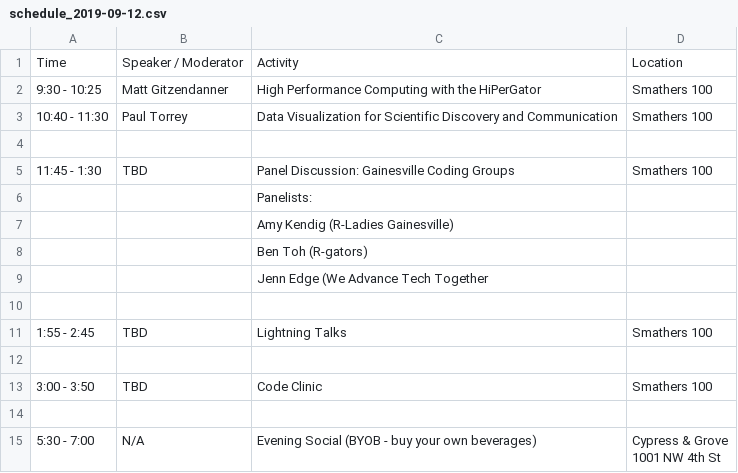
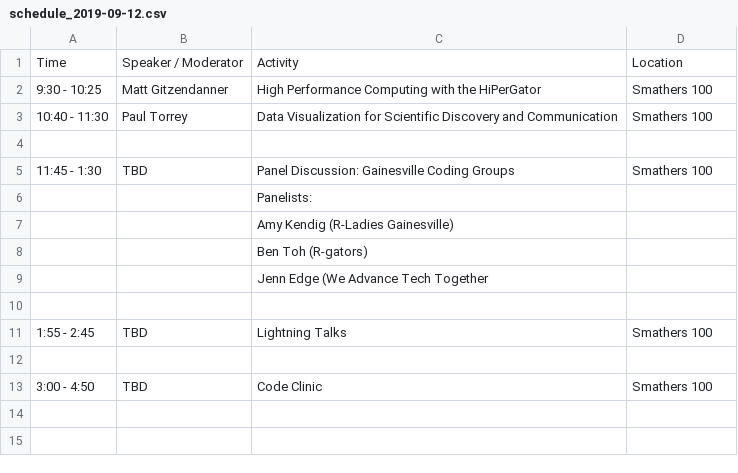
Before and after one commit to resbaz/resbaz2019, a CSV file: gainesville/schedule_2019-09-12.csv, drawn as a sheet.

Commit message:
Updated calendar

```diff
--- a/gainesville/schedule_2019-09-12.csv
+++ b/gainesville/schedule_2019-09-12.csv
@@ -12,5 +12,2 @@ Time,Speaker / Moderator,Activity,Location
 ,,,
-3:00 - 3:50,TBD,Code Clinic,Smathers 100
-,,,
-5:30 - 7:00,N/A,Evening Social (BYOB - buy your own beverages),"Cypress & Grove
-1001 NW 4th St"
+3:00 - 4:50,TBD,Code Clinic,Smathers 100
```
